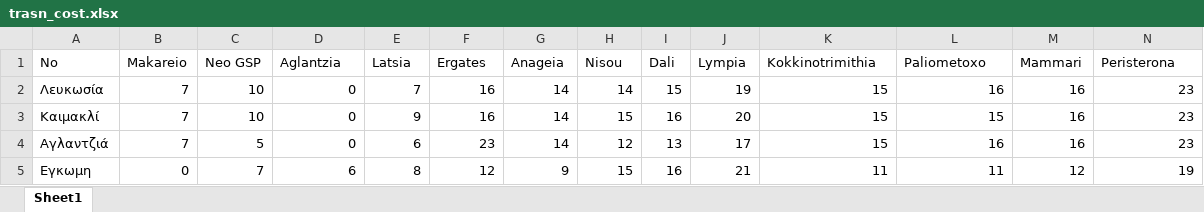
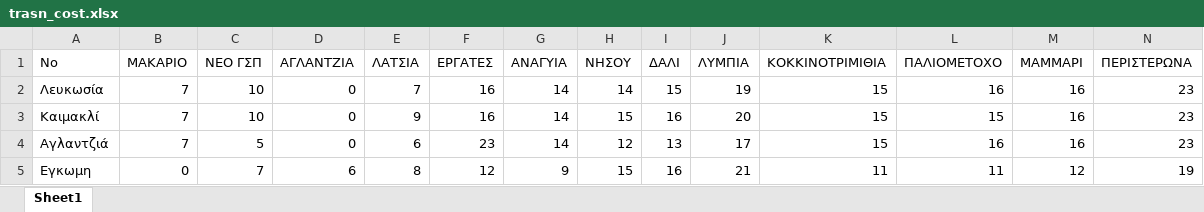
Before and after one commit to akokkalis/StreamLit-Ref-App, an Excel workbook: trasn_cost.xlsx, sheet Sheet1, drawn as a sheet; only a part is shown; values as stored, in another font and other column widths than the file's, no borders; removed rows and columns are numbered as before the commit, all else as after; rows hold the shown columns only; the diff names each change by its address in the sheet, - before the commit and + after, or states it on an @@ line.

Commit message:
Fixes sort part 2 - capitalization

```diff
--- a/trasn_cost.xlsx (sheet Sheet1)
+++ b/trasn_cost.xlsx (sheet Sheet1)
-row 1: No | Makareio | Neo GSP | Aglantzia | Latsia | Ergates | Anageia | Nisou | Dali | Lympia | Kokkinotrimithia | Paliometoxo | Mammari | Peristerona
+row 1: No | ΜΑΚΑΡΙΟ | ΝΕΟ ΓΣΠ | ΑΓΛΑΝΤΖΙΑ | ΛΑΤΣΙΑ | ΕΡΓΑΤΕΣ | ΑΝΑΓΥΙΑ | ΝΗΣΟΥ | ΔΑΛΙ | ΛΥΜΠΙΑ | ΚΟΚΚΙΝΟΤΡΙΜΙΘΙΑ | ΠΑΛΙΟΜΕΤΟΧΟ | ΜΑΜΜΑΡΙ | ΠΕΡΙΣΤΕΡΩΝΑ
```
